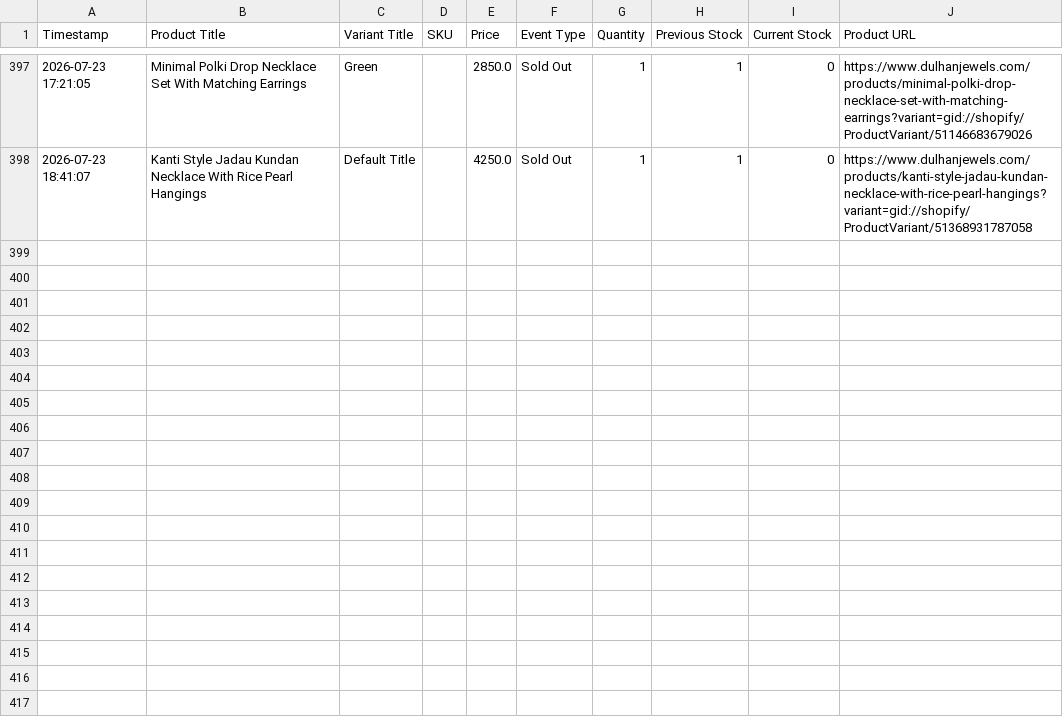
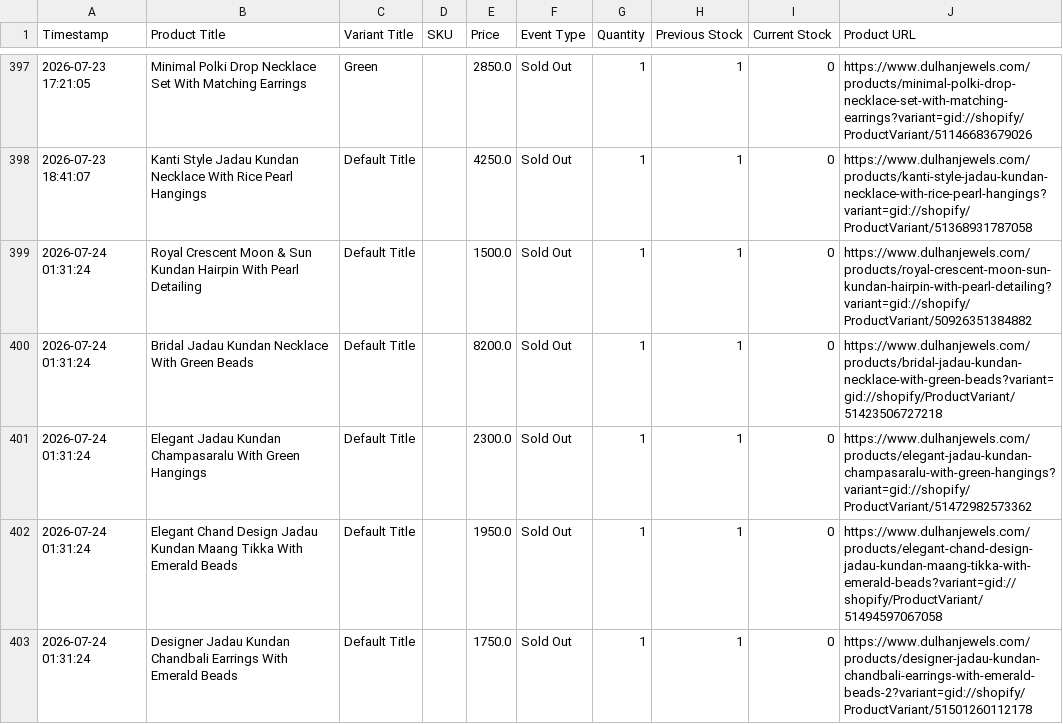
Before and after one commit to ictmentorshipdrive3-boop/Telegram-shopify-inventory-tracker-, a CSV file: dulhanjewels_com_live_sales_log.csv, drawn as a sheet; only a part is shown, gaps mark what is left out.

```diff
--- a/dulhanjewels_com_live_sales_log.csv
+++ b/dulhanjewels_com_live_sales_log.csv
@@ -398 +398,6 @@ Timestamp,Product Title,Variant Title,SKU,Price,Event Type,Quantity,Previous Sto
 2026-07-23 18:41:07,Kanti Style Jadau Kundan Necklace With Rice Pearl Hangings,Default Title,,4250.0,Sold Out,1,1,0,https://www.dulhanjewels.com/products/kanti-style-jadau-kundan-necklace-with-rice-pearl-hangings?variant=gid://shopify/ProductVariant/51368931787058
+2026-07-24 01:31:24,Royal Crescent Moon & Sun Kundan Hairpin With Pearl Detailing,Default Title,,1500.0,Sold Out,1,1,0,https://www.dulhanjewels.com/products/royal-crescent-moon-sun-kundan-hairpin-with-pearl-detailing?variant=gid://shopify/ProductVariant/50926351384882
+2026-07-24 01:31:24,Bridal Jadau Kundan Necklace With Green Beads,Default Title,,8200.0,Sold Out,1,1,0,https://www.dulhanjewels.com/products/bridal-jadau-kundan-necklace-with-green-beads?variant=gid://shopify/ProductVariant/51423506727218
+2026-07-24 01:31:24,Elegant Jadau Kundan Champasaralu With Green Hangings,Default Title,,2300.0,Sold Out,1,1,0,https://www.dulhanjewels.com/products/elegant-jadau-kundan-champasaralu-with-green-hangings?variant=gid://shopify/ProductVariant/51472982573362
+2026-07-24 01:31:24,Elegant Chand Design Jadau Kundan Maang Tikka With Emerald Beads,Default Title,,1950.0,Sold Out,1,1,0,https://www.dulhanjewels.com/products/elegant-chand-design-jadau-kundan-maang-tikka-with-emerald-beads?variant=gid://shopify/ProductVariant/51494597067058
+2026-07-24 01:31:24,Designer Jadau Kundan Chandbali Earrings With Emerald Beads,Default Title,,1750.0,Sold Out,1,1,0,https://www.dulhanjewels.com/products/designer-jadau-kundan-chandbali-earrings-with-emerald-beads-2?variant=gid://shopify/ProductVariant/51501260112178
```
Also changed, not shown: 1 other file.
